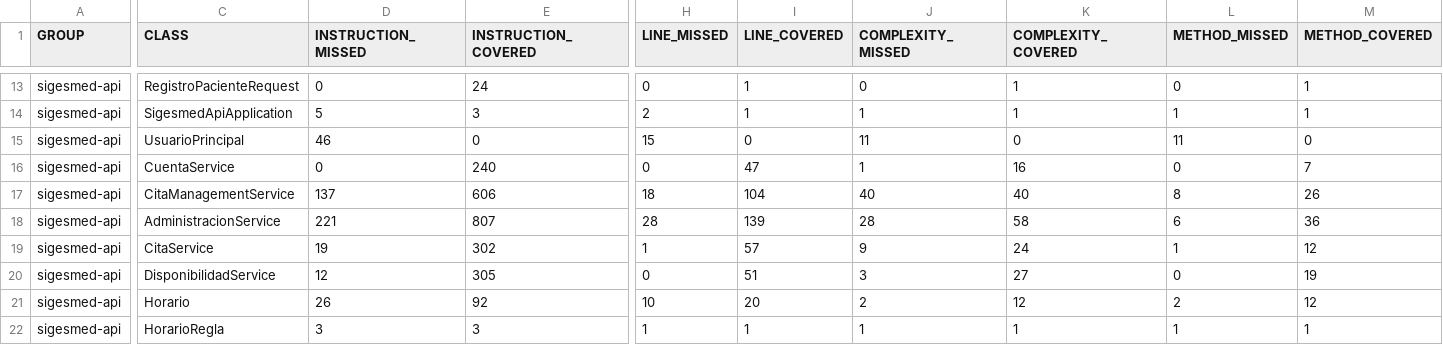
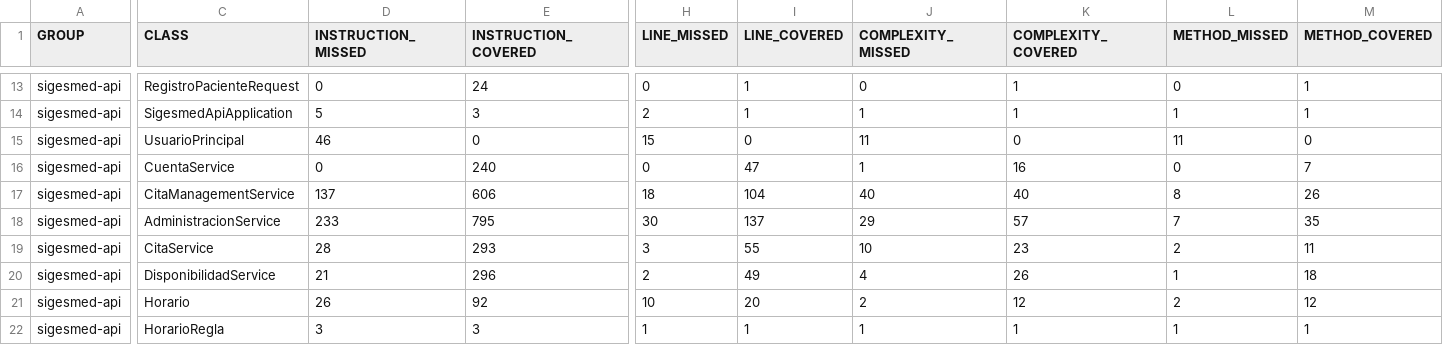
Before and after one commit to fj-bend1018/sigesmed-policlinico, a CSV file: backend/reports/jacoco/jacoco.csv, drawn as a sheet; only a part is shown, gaps mark what is left out; the diff names each change by its address in the sheet, - before the commit and + after, or states it on an @@ line.

Commit message:
docs: actualizar reporte jacoco y resumen final

```diff
--- a/backend/reports/jacoco/jacoco.csv
+++ b/backend/reports/jacoco/jacoco.csv
-D18 (INSTRUCTION_MISSED): 221
+D18 (INSTRUCTION_MISSED): 233
-E18 (INSTRUCTION_COVERED): 807
+E18 (INSTRUCTION_COVERED): 795
-H18 (LINE_MISSED): 28
+H18 (LINE_MISSED): 30
-I18 (LINE_COVERED): 139
+I18 (LINE_COVERED): 137
-J18 (COMPLEXITY_MISSED): 28
+J18 (COMPLEXITY_MISSED): 29
-K18 (COMPLEXITY_COVERED): 58
+K18 (COMPLEXITY_COVERED): 57
-L18 (METHOD_MISSED): 6
+L18 (METHOD_MISSED): 7
-M18 (METHOD_COVERED): 36
+M18 (METHOD_COVERED): 35
-D19 (INSTRUCTION_MISSED): 19
+D19 (INSTRUCTION_MISSED): 28
-E19 (INSTRUCTION_COVERED): 302
+E19 (INSTRUCTION_COVERED): 293
-H19 (LINE_MISSED): 1
+H19 (LINE_MISSED): 3
-I19 (LINE_COVERED): 57
+I19 (LINE_COVERED): 55
-J19 (COMPLEXITY_MISSED): 9
+J19 (COMPLEXITY_MISSED): 10
-K19 (COMPLEXITY_COVERED): 24
+K19 (COMPLEXITY_COVERED): 23
-L19 (METHOD_MISSED): 1
+L19 (METHOD_MISSED): 2
-M19 (METHOD_COVERED): 12
+M19 (METHOD_COVERED): 11
-D20 (INSTRUCTION_MISSED): 12
+D20 (INSTRUCTION_MISSED): 21
-E20 (INSTRUCTION_COVERED): 305
+E20 (INSTRUCTION_COVERED): 296
-H20 (LINE_MISSED): 0
+H20 (LINE_MISSED): 2
-I20 (LINE_COVERED): 51
+I20 (LINE_COVERED): 49
-J20 (COMPLEXITY_MISSED): 3
+J20 (COMPLEXITY_MISSED): 4
-K20 (COMPLEXITY_COVERED): 27
+K20 (COMPLEXITY_COVERED): 26
-L20 (METHOD_MISSED): 0
+L20 (METHOD_MISSED): 1
-M20 (METHOD_COVERED): 19
+M20 (METHOD_COVERED): 18
```
Also changed, not shown: 12 other files.
